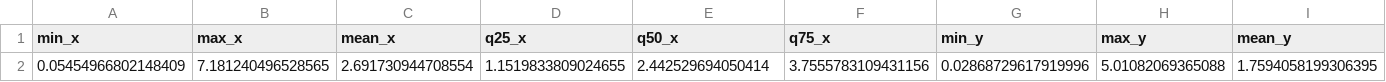
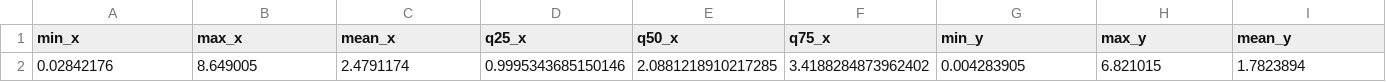
Before and after one commit to bertoferrero-research/tests_indoor_localisation_datasets, a CSV file: 01-posicionamiento/prediction_output/paper1/dense_track_straight_01_all_sensors.mbd_window_1_4_100_median_deviations.csv, drawn as a sheet; only a part is shown; removed rows and columns are numbered as before the commit, all else as after; rows hold the shown columns only; the diff names each change by its address in the sheet, - before the commit and + after, or states it on an @@ line.

```diff
--- a/01-posicionamiento/prediction_output/paper1/dense_track_straight_01_all_sensors.mbd_window_1_4_100_median_deviations.csv
+++ b/01-posicionamiento/prediction_output/paper1/dense_track_straight_01_all_sensors.mbd_window_1_4_100_median_deviations.csv
-row 2: 0.05454966802148409 | 7.181240496528565 | 2.691730944708554 | 1.1519833809024655 | 2.442529694050414 | 3.7555783109431156 | 0.02868729617919996 | 5.01082069365088 | 1.7594058199306395
+row 2: 0.02842176 | 8.649005 | 2.4791174 | 0.9995343685150146 | 2.0881218910217285 | 3.4188284873962402 | 0.004283905 | 6.821015 | 1.7823894
```
Also changed, not shown: 01-posicionamiento/prediction_output/paper1/dense_track_straight_01_all_sensors.mbd_window_1_4_100_median.csv, 13 other files.
